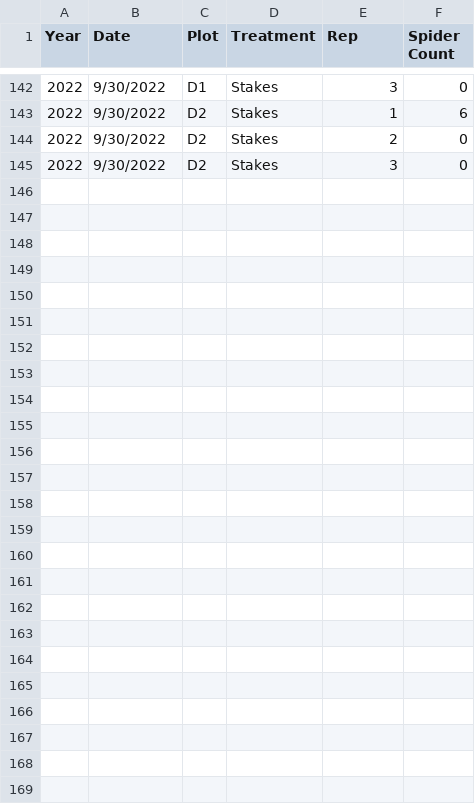
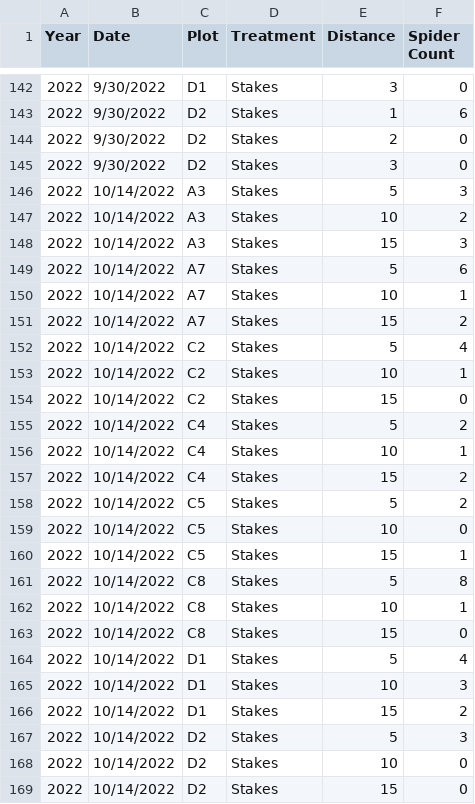
Before and after one commit to dabliss1/Spider-Project, a CSV file: Abundance_Stakes.csv, drawn as a sheet; only a part is shown, gaps mark what is left out; the diff names each change by its address in the sheet, - before the commit and + after, or states it on an @@ line.

```diff
--- a/Abundance_Stakes.csv
+++ b/Abundance_Stakes.csv
-E1: Rep
+E1: Distance
+row 146: 2022 | 10/14/2022 | A3 | Stakes | 5 | 3
+row 147: 2022 | 10/14/2022 | A3 | Stakes | 10 | 2
+row 148: 2022 | 10/14/2022 | A3 | Stakes | 15 | 3
+row 149: 2022 | 10/14/2022 | A7 | Stakes | 5 | 6
+row 150: 2022 | 10/14/2022 | A7 | Stakes | 10 | 1
+row 151: 2022 | 10/14/2022 | A7 | Stakes | 15 | 2
+row 152: 2022 | 10/14/2022 | C2 | Stakes | 5 | 4
+row 153: 2022 | 10/14/2022 | C2 | Stakes | 10 | 1
+row 154: 2022 | 10/14/2022 | C2 | Stakes | 15 | 0
+row 155: 2022 | 10/14/2022 | C4 | Stakes | 5 | 2
+row 156: 2022 | 10/14/2022 | C4 | Stakes | 10 | 1
+row 157: 2022 | 10/14/2022 | C4 | Stakes | 15 | 2
+row 158: 2022 | 10/14/2022 | C5 | Stakes | 5 | 2
+row 159: 2022 | 10/14/2022 | C5 | Stakes | 10 | 0
+row 160: 2022 | 10/14/2022 | C5 | Stakes | 15 | 1
+row 161: 2022 | 10/14/2022 | C8 | Stakes | 5 | 8
+row 162: 2022 | 10/14/2022 | C8 | Stakes | 10 | 1
+row 163: 2022 | 10/14/2022 | C8 | Stakes | 15 | 0
+row 164: 2022 | 10/14/2022 | D1 | Stakes | 5 | 4
+row 165: 2022 | 10/14/2022 | D1 | Stakes | 10 | 3
+row 166: 2022 | 10/14/2022 | D1 | Stakes | 15 | 2
+row 167: 2022 | 10/14/2022 | D2 | Stakes | 5 | 3
+row 168: 2022 | 10/14/2022 | D2 | Stakes | 10 | 0
+row 169: 2022 | 10/14/2022 | D2 | Stakes | 15 | 0
```
Also changed, not shown: Abundance_Nothing_Incomplete.csv, Abundance_SS.csv, 1 other file.
